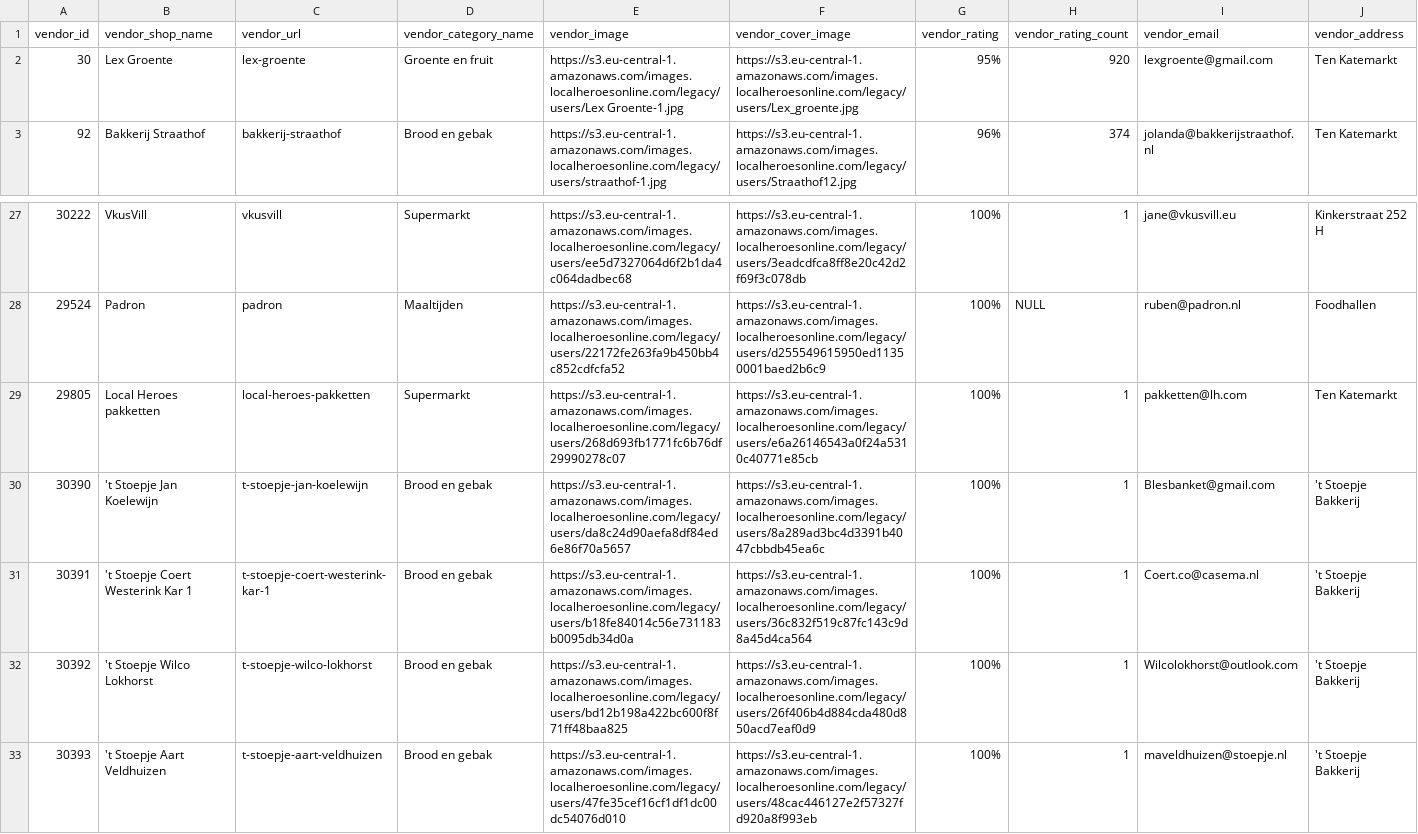
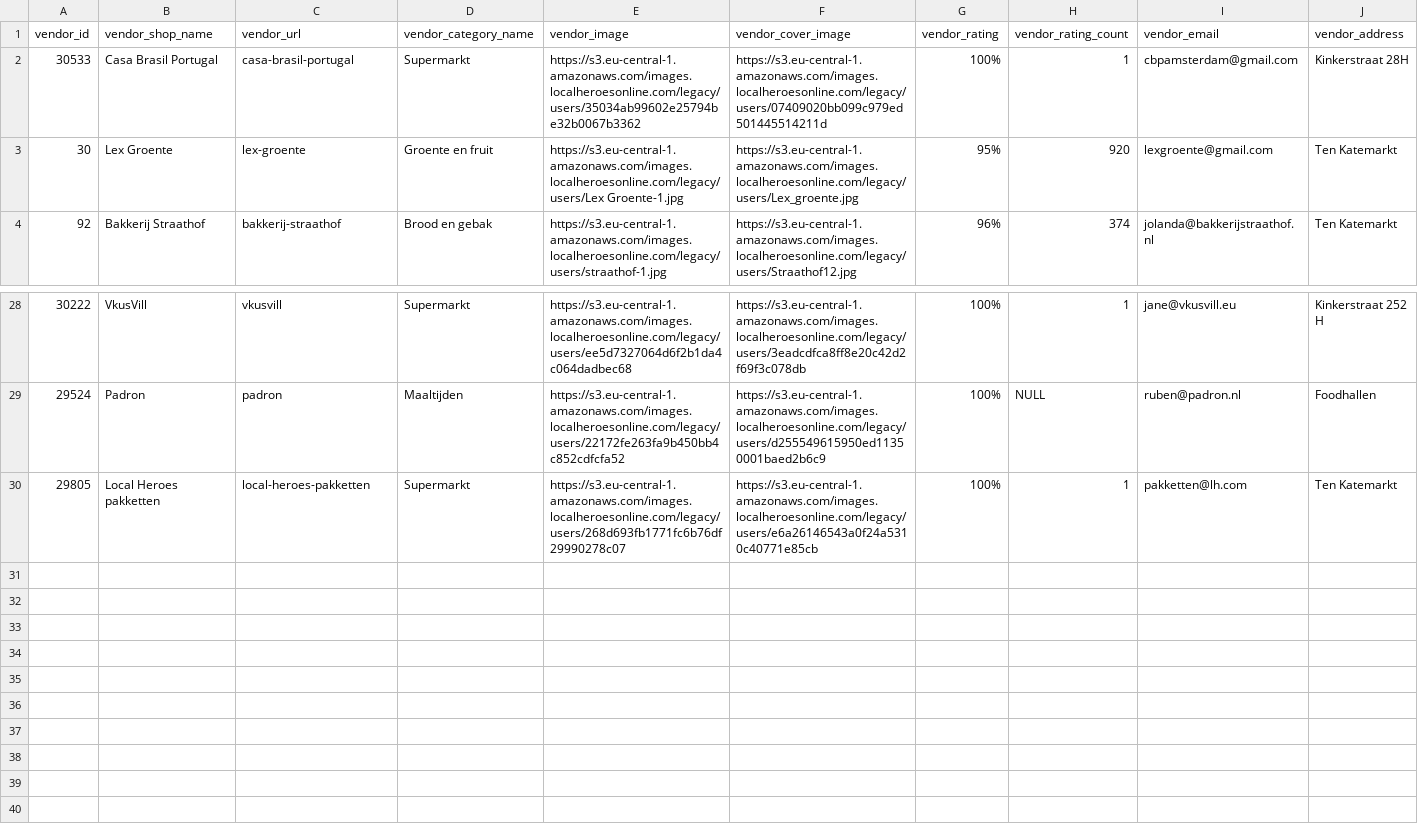
Before and after one commit to localheroesonline/website-2021, a CSV file: _data/vendors.csv, drawn as a sheet; only a part is shown, gaps mark what is left out; removed rows and columns are numbered as before the commit, all else as after; rows hold the shown columns only; the diff names each change by its address in the sheet, - before the commit and + after, or states it on an @@ line.

```diff
--- a/_data/vendors.csv
+++ b/_data/vendors.csv
+row 2: 30533 | Casa Brasil Portugal | casa-brasil-portugal | Supermarkt | https://s3.eu-central-1.amazonaws.com/images.localheroesonline.com/legacy/users/35034ab99602e25794be32b0067b3362 | https://s3.eu-central-1.amazonaws.com/images.localheroesonline.com/legacy/users/07409020bb099c979ed501445514211d | 100% | 1 | cbpamsterdam@gmail.com | Kinkerstraat 28H
-row 30: 30390 | 't Stoepje Jan Koelewijn | t-stoepje-jan-koelewijn | Brood en gebak | https://s3.eu-central-1.amazonaws.com/images.localheroesonline.com/legacy/users/da8c24d90aefa8df84ed6e86f70a5657 | https://s3.eu-central-1.amazonaws.com/images.localheroesonline.com/legacy/users/8a289ad3bc4d3391b4047cbbdb45ea6c | 100% | 1 | Blesbanket@gmail.com | 't Stoepje Bakkerij
-row 31: 30391 | 't Stoepje Coert Westerink Kar 1 | t-stoepje-coert-westerink-kar-1 | Brood en gebak | https://s3.eu-central-1.amazonaws.com/images.localheroesonline.com/legacy/users/b18fe84014c56e731183b0095db34d0a | https://s3.eu-central-1.amazonaws.com/images.localheroesonline.com/legacy/users/36c832f519c87fc143c9d8a45d4ca564 | 100% | 1 | Coert.co@casema.nl | 't Stoepje Bakkerij
-row 32: 30392 | 't Stoepje Wilco Lokhorst | t-stoepje-wilco-lokhorst | Brood en gebak | https://s3.eu-central-1.amazonaws.com/images.localheroesonline.com/legacy/users/bd12b198a422bc600f8f71ff48baa825 | https://s3.eu-central-1.amazonaws.com/images.localheroesonline.com/legacy/users/26f406b4d884cda480d850acd7eaf0d9 | 100% | 1 | Wilcolokhorst@outlook.com | 't Stoepje Bakkerij
-row 33: 30393 | 't Stoepje Aart Veldhuizen | t-stoepje-aart-veldhuizen | Brood en gebak | https://s3.eu-central-1.amazonaws.com/images.localheroesonline.com/legacy/users/47fe35cef16cf1df1dc00dc54076d010 | https://s3.eu-central-1.amazonaws.com/images.localheroesonline.com/legacy/users/48cac446127e2f57327fd920a8f993eb | 100% | 1 | maveldhuizen@stoepje.nl | 't Stoepje Bakkerij
```
Also changed, not shown: _data/openinghours-vendors.csv, 1 other file.
